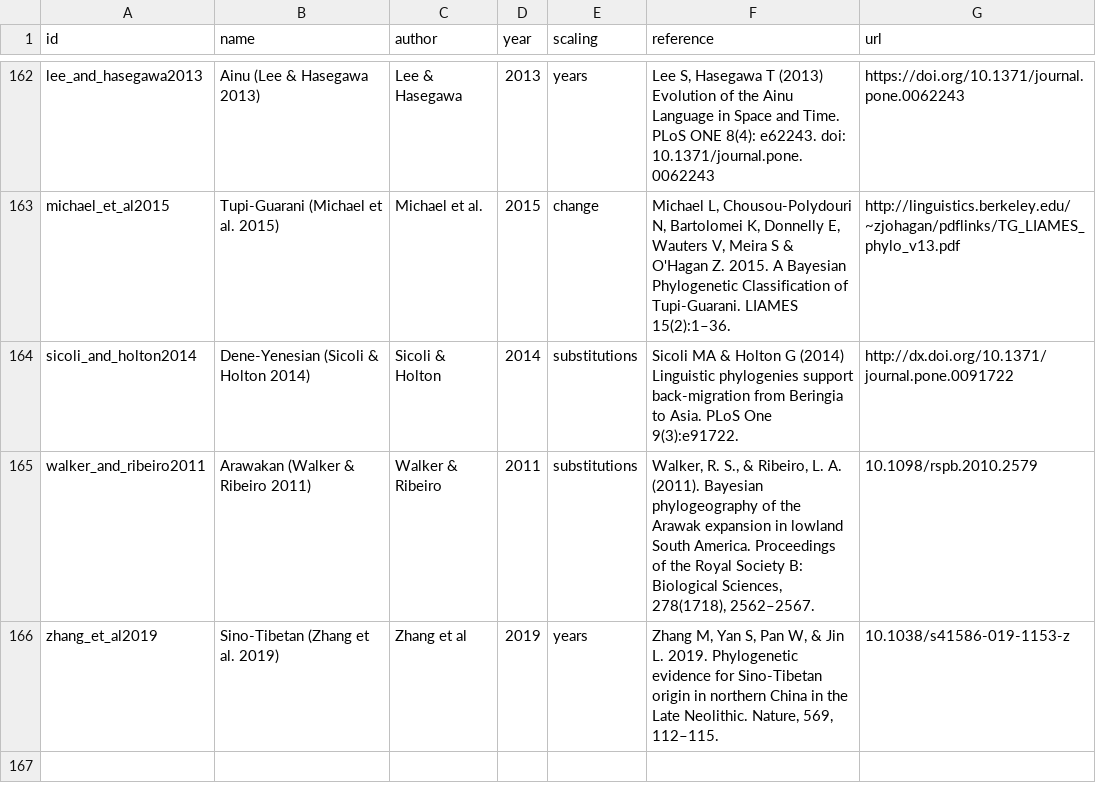
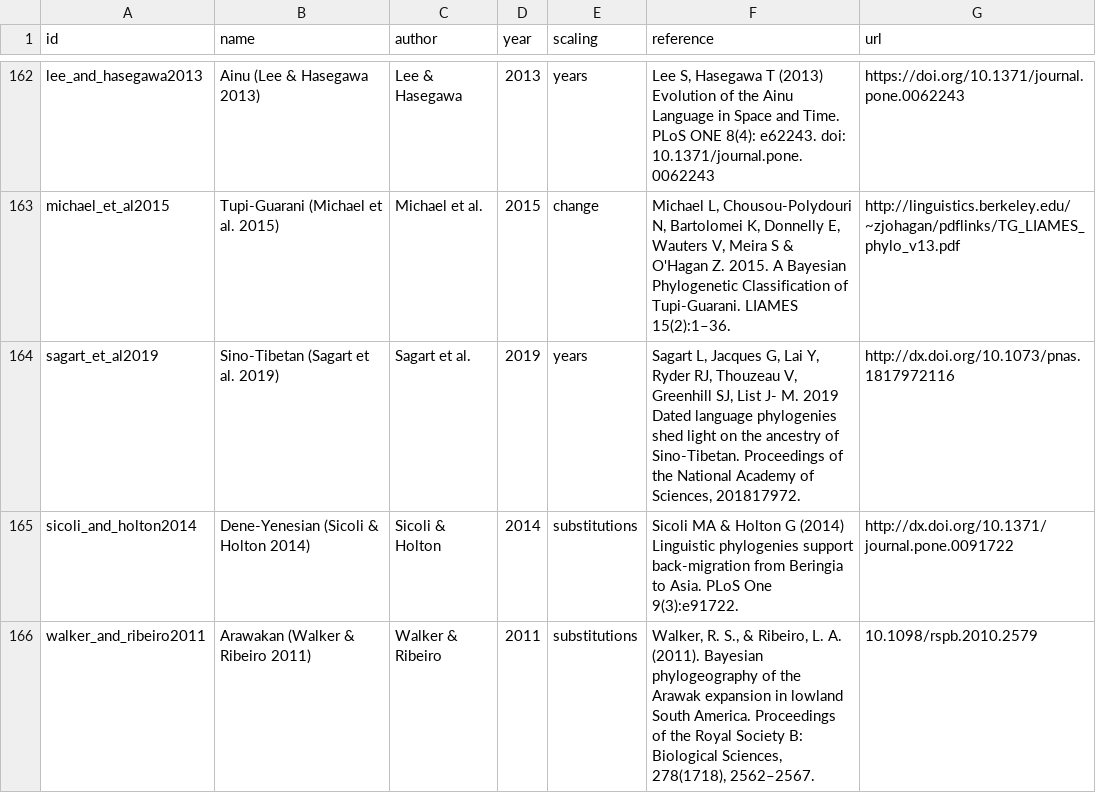
Before and after one commit to D-PLACE/dplace-data, a CSV file: phylogenies/index.csv, drawn as a sheet; only a part is shown, gaps mark what is left out; the shorter side is filled out with more unchanged rows; the diff names each change by its address in the sheet, - before the commit and + after, or states it on an @@ line.

Commit message:
adding Sagart et al. 2019

```diff
--- a/phylogenies/index.csv
+++ b/phylogenies/index.csv
+row 164: sagart_et_al2019 | Sino-Tibetan (Sagart et al. 2019) | Sagart et al. | 2019 | years | Sagart L, Jacques G, Lai Y, Ryder RJ, Thouzeau V, Greenhill SJ, List J- M. 2019 Dated language phylogenies shed light on the ancestry of Sino-Tibetan. Proceedings of the National Academy of Sciences, 201817972. | http://dx.doi.org/10.1073/pnas.1817972116
```
Also changed, not shown: 6 other files.
